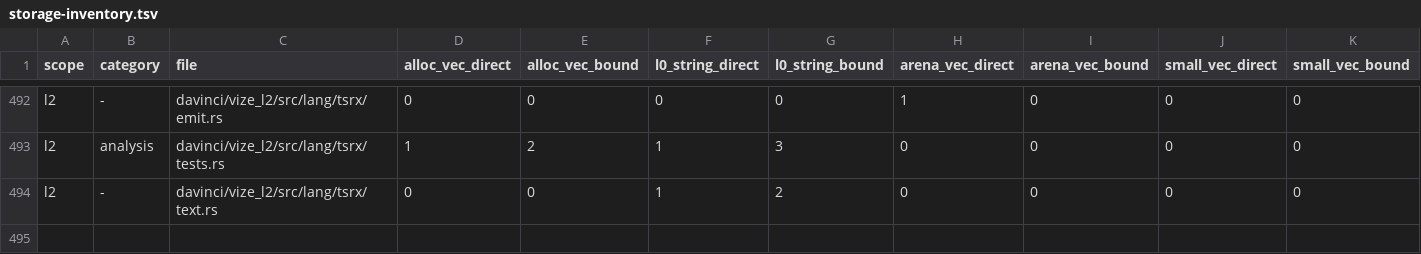
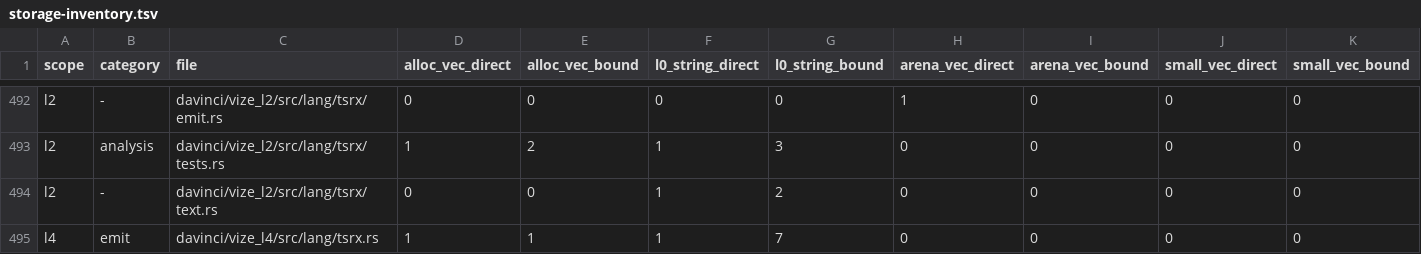
Before and after one commit to ubugeeei-prod/vize, a TSV file: docs/davinci/plan/storage-inventory.tsv, drawn as a sheet; only a part is shown, gaps mark what is left out.

```diff
--- a/docs/davinci/plan/storage-inventory.tsv
+++ b/docs/davinci/plan/storage-inventory.tsv
@@ -494 +494,2 @@ l2	analysis	davinci/vize_l2/src/lang/tsrx/tests.rs	1	2	1	3	0	0	0	0
 l2	-	davinci/vize_l2/src/lang/tsrx/text.rs	0	0	1	2	0	0	0	0
+l4	emit	davinci/vize_l4/src/lang/tsrx.rs	1	1	1	7	0	0	0	0
```
Also changed, not shown: 4 other files.
